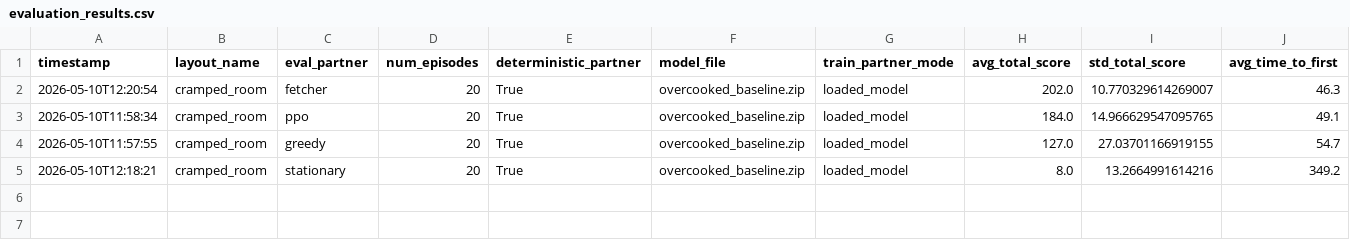
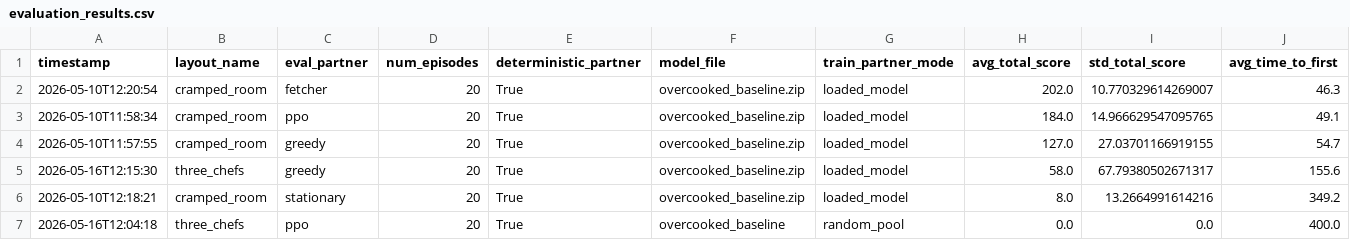
Before and after one commit to tiagoc-santos/AASMA, a CSV file: evaluation_results.csv, drawn as a sheet; only a part is shown; rows hold the shown columns only; the diff names each change by its address in the sheet, - before the commit and + after, or states it on an @@ line.

Commit message:
Updated observation function to include more detailed Joined partners into pairs to simulate coordinated teams

```diff
--- a/evaluation_results.csv
+++ b/evaluation_results.csv
+row 5: 2026-05-16T12:15:30 | three_chefs | greedy | 20 | True | overcooked_baseline.zip | loaded_model | 58.0 | 67.79380502671317 | 155.6
+row 7: 2026-05-16T12:04:18 | three_chefs | ppo | 20 | True | overcooked_baseline | random_pool | 0.0 | 0.0 | 400.0
```
Also changed, not shown: 4 other files.
